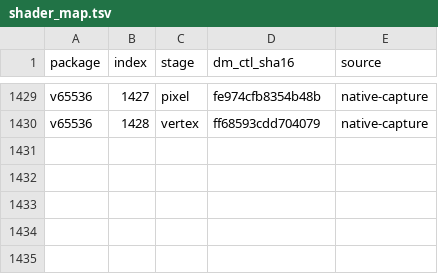
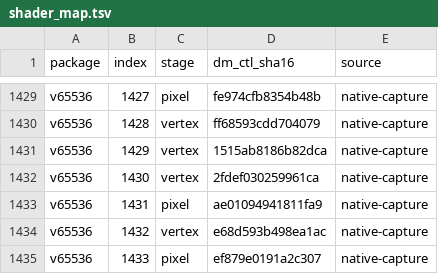
Before and after one commit to kirakira-dev/OunceNative, a TSV file: dm/games/0400380020056000/shader_map.tsv, drawn as a sheet; only a part is shown, gaps mark what is left out; the diff names each change by its address in the sheet, - before the commit and + after, or states it on an @@ line.

```diff
--- a/dm/games/0400380020056000/shader_map.tsv
+++ b/dm/games/0400380020056000/shader_map.tsv
+row 1431: v65536 | 1429 | vertex | 1515ab8186b82dca | native-capture
+row 1432: v65536 | 1430 | vertex | 2fdef030259961ca | native-capture
+row 1433: v65536 | 1431 | pixel | ae01094941811fa9 | native-capture
+row 1434: v65536 | 1432 | vertex | e68d593b498ea1ac | native-capture
+row 1435: v65536 | 1433 | pixel | ef879e0191a2c307 | native-capture
```
Also changed, not shown: dm/games/0400380020056000/c1_full.tsv, dm/games/0400380020056000/game.tsv, 10 other files.
